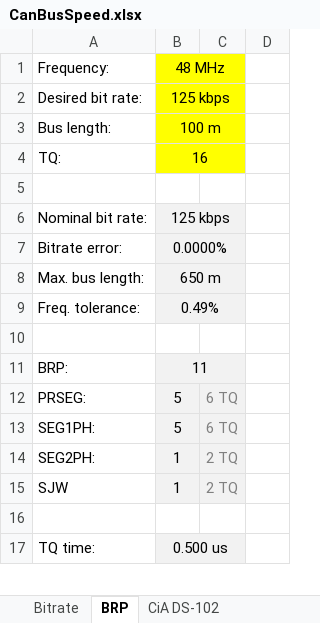
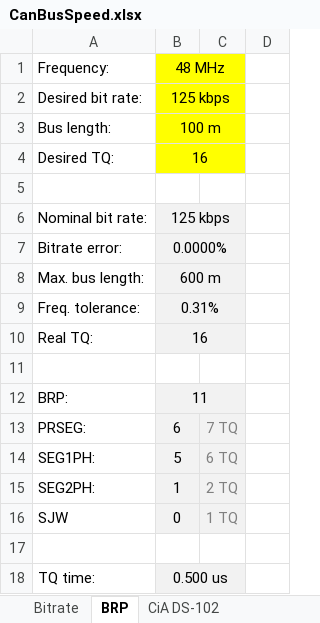
Before and after one commit to medo64/CanStick, an Excel workbook: Firmware/Resources/CanBusSpeed.xlsx, sheet BRP, drawn as a sheet; only a part is shown; values as stored, in another font and other column widths than the file's, no borders; conditional formats not drawn; addresses are those after the commit; the diff names each change by its address in the sheet, - before the commit and + after, or states it on an @@ line.

```diff
--- a/Firmware/Resources/CanBusSpeed.xlsx (sheet BRP)
+++ b/Firmware/Resources/CanBusSpeed.xlsx (sheet BRP)
-A4: TQ:
+A4: Desired TQ:
-B8: 650 m
+B8: 600 m
-B9: 0.49%
+B9: 0.31%
+row 10: Real TQ: | 16
-B13: 5
+B13: 6
-C13: 6 TQ
+C13: 7 TQ
-B16: 1
+B16: 0
-C16: 2 TQ
+C16: 1 TQ
```
Also changed, not shown: formulas that keep their value, hidden cells, 1 other file.
